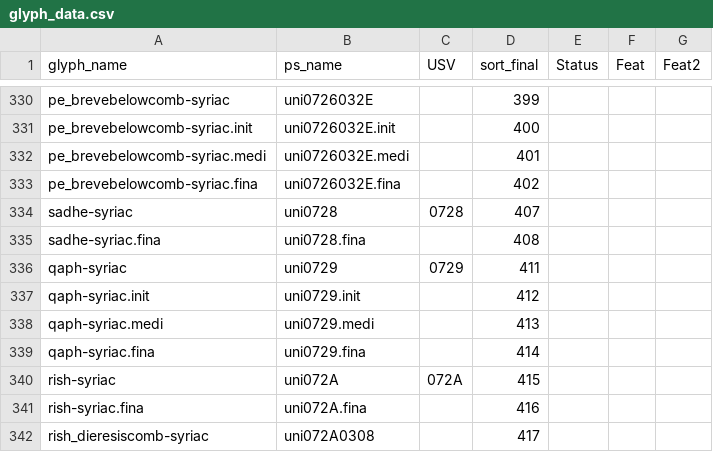
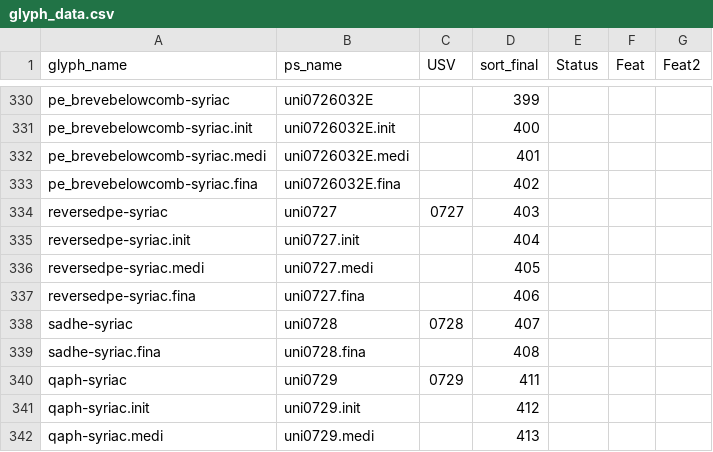
Before and after one commit to silnrsi/font-ramsina, a CSV file: source/glyph_data.csv, drawn as a sheet; only a part is shown, gaps mark what is left out; the shorter side is filled out with more unchanged rows; the diff names each change by its address in the sheet, - before the commit and + after, or states it on an @@ line.

Commit message:
Add reversedpe back. Update documentation.

```diff
--- a/source/glyph_data.csv
+++ b/source/glyph_data.csv
+row 334: reversedpe-syriac | uni0727 | 0727 | 403
+row 335: reversedpe-syriac.init | uni0727.init |  | 404
+row 336: reversedpe-syriac.medi | uni0727.medi |  | 405
+row 337: reversedpe-syriac.fina | uni0727.fina |  | 406
```
Also changed, not shown: 54 other files.
